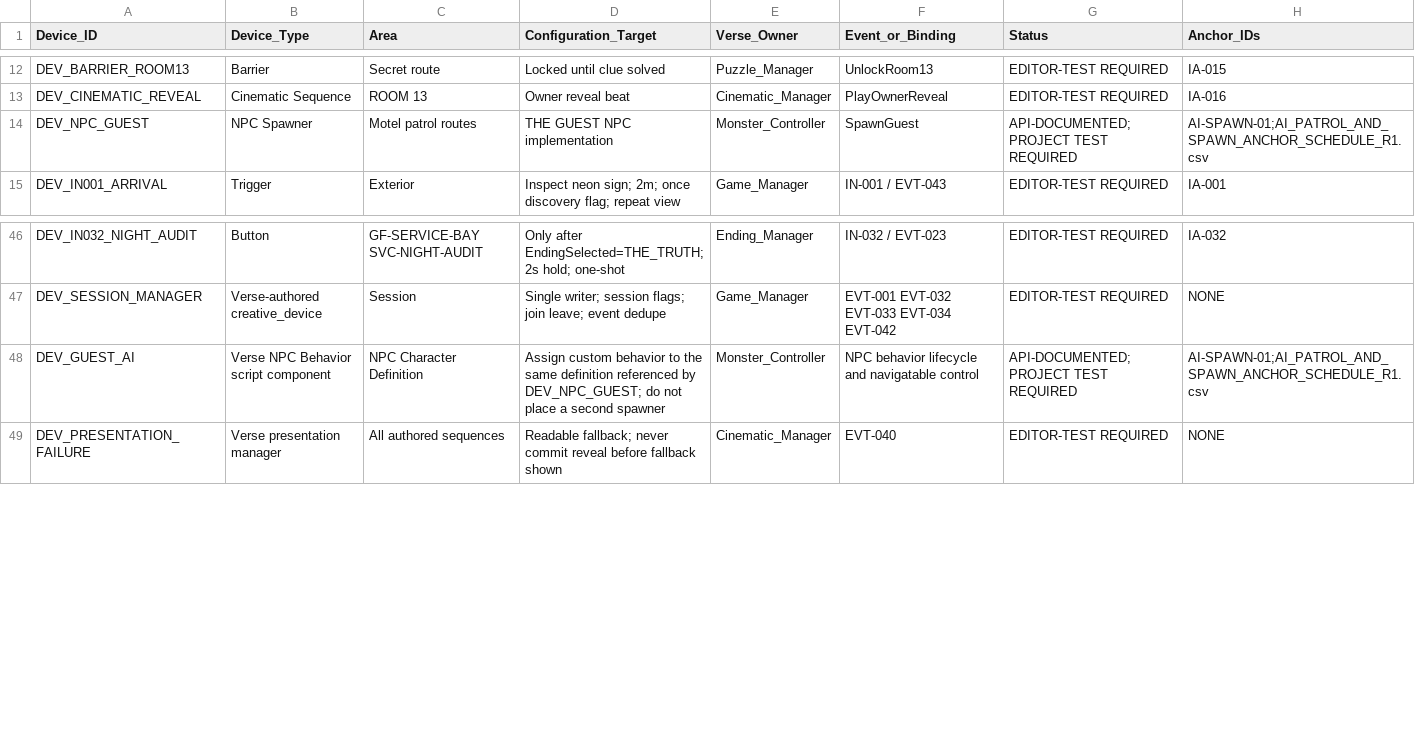
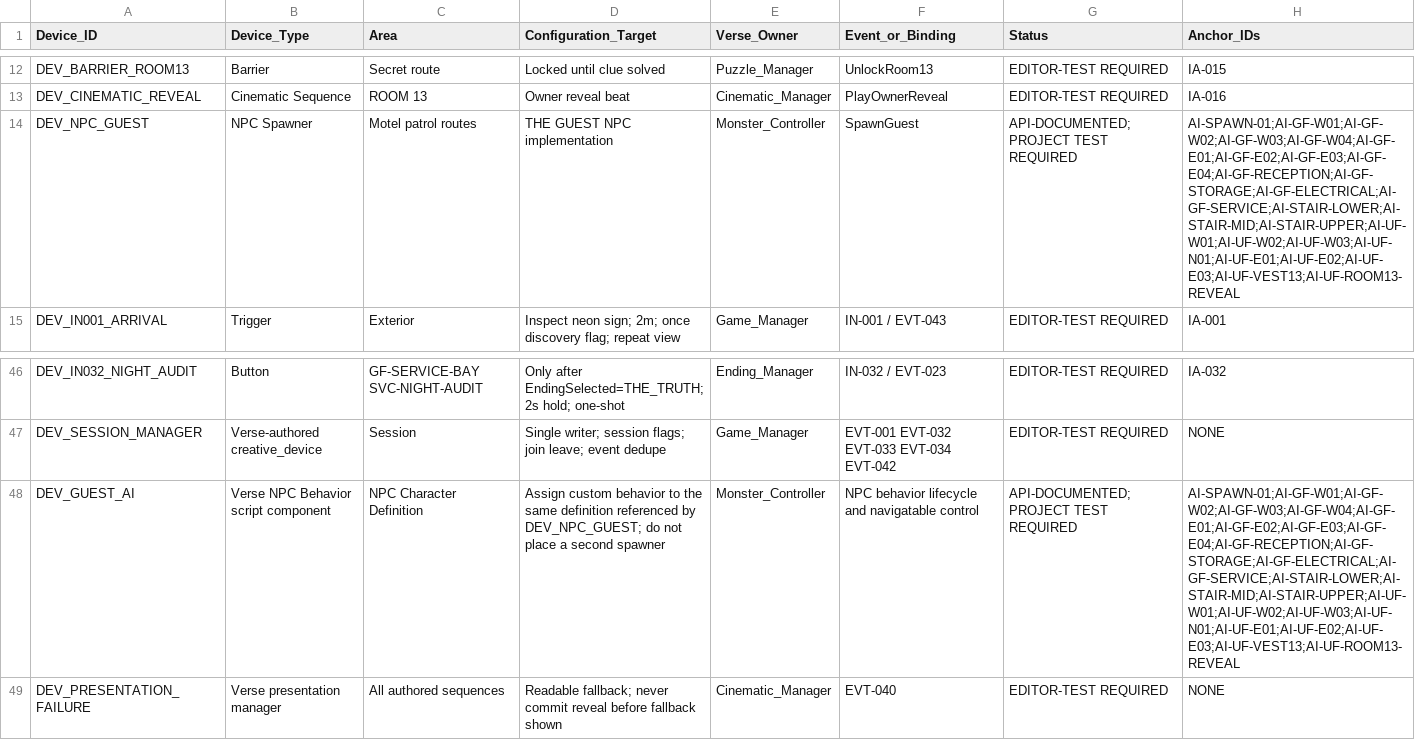
Before and after one commit to Haigone/UEFN-w-Kavasaki, a CSV file: Horror Motel Fable/UEFN_DEVICE_BINDINGS.csv, drawn as a sheet; only a part is shown, gaps mark what is left out.

Commit message:
Bind THE GUEST device and behavior to all 25 AI anchors

```diff
--- a/Horror Motel Fable/UEFN_DEVICE_BINDINGS.csv
+++ b/Horror Motel Fable/UEFN_DEVICE_BINDINGS.csv
@@ -13,3 +13,3 @@ DEV_BARRIER_ROOM13,Barrier,Secret route,Locked until clue solved,Puzzle_Manager,
 DEV_CINEMATIC_REVEAL,Cinematic Sequence,ROOM 13,Owner reveal beat,Cinematic_Manager,PlayOwnerReveal,EDITOR-TEST REQUIRED,IA-016
-DEV_NPC_GUEST,NPC Spawner,Motel patrol routes,THE GUEST NPC implementation,Monster_Controller,SpawnGuest,API-DOCUMENTED; PROJECT TEST REQUIRED,AI-SPAWN-01;AI_PATROL_AND_SPAWN_ANCHOR_SCHEDULE_R1.csv
+DEV_NPC_GUEST,NPC Spawner,Motel patrol routes,THE GUEST NPC implementation,Monster_Controller,SpawnGuest,API-DOCUMENTED; PROJECT TEST REQUIRED,AI-SPAWN-01;AI-GF-W01;AI-GF-W02;AI-GF-W03;AI-GF-W04;AI-GF-E01;AI-GF-E02;AI-GF-E03;AI-GF-E04;AI-GF-RECEPTION;AI-GF-STORAGE;AI-GF-ELECTRICAL;AI-GF-SERVICE;AI-STAIR-LOWER;AI-STAIR-MID;AI-STAIR-UPPER;AI-UF-W01;AI-UF-W02;AI-UF-W03;AI-UF-N01;AI-UF-E01;AI-UF-E02;AI-UF-E03;AI-UF-VEST13;AI-UF-ROOM13-REVEAL
 DEV_IN001_ARRIVAL,Trigger,Exterior,Inspect neon sign; 2m; once discovery flag; repeat view,Game_Manager,IN-001 / EVT-043,EDITOR-TEST REQUIRED,IA-001
@@ -47,3 +47,3 @@ DEV_IN032_NIGHT_AUDIT,Button,GF-SERVICE-BAY SVC-NIGHT-AUDIT, Only after EndingSe
 DEV_SESSION_MANAGER,Verse-authored creative_device,Session,Single writer; session flags; join leave; event dedupe,Game_Manager,EVT-001 EVT-032 EVT-033 EVT-034 EVT-042,EDITOR-TEST REQUIRED,NONE
-DEV_GUEST_AI,Verse NPC Behavior script component,NPC Character Definition,Assign custom behavior to the same definition referenced by DEV_NPC_GUEST; do not place a second spawner,Monster_Controller,NPC behavior lifecycle and navigatable control,API-DOCUMENTED; PROJECT TEST REQUIRED,AI-SPAWN-01;AI_PATROL_AND_SPAWN_ANCHOR_SCHEDULE_R1.csv
+DEV_GUEST_AI,Verse NPC Behavior script component,NPC Character Definition,Assign custom behavior to the same definition referenced by DEV_NPC_GUEST; do not place a second spawner,Monster_Controller,NPC behavior lifecycle and navigatable control,API-DOCUMENTED; PROJECT TEST REQUIRED,AI-SPAWN-01;AI-GF-W01;AI-GF-W02;AI-GF-W03;AI-GF-W04;AI-GF-E01;AI-GF-E02;AI-GF-E03;AI-GF-E04;AI-GF-RECEPTION;AI-GF-STORAGE;AI-GF-ELECTRICAL;AI-GF-SERVICE;AI-STAIR-LOWER;AI-STAIR-MID;AI-STAIR-UPPER;AI-UF-W01;AI-UF-W02;AI-UF-W03;AI-UF-N01;AI-UF-E01;AI-UF-E02;AI-UF-E03;AI-UF-VEST13;AI-UF-ROOM13-REVEAL
 DEV_PRESENTATION_FAILURE,Verse presentation manager,All authored sequences,Readable fallback; never commit reveal before fallback shown,Cinematic_Manager,EVT-040,EDITOR-TEST REQUIRED,NONE
```
